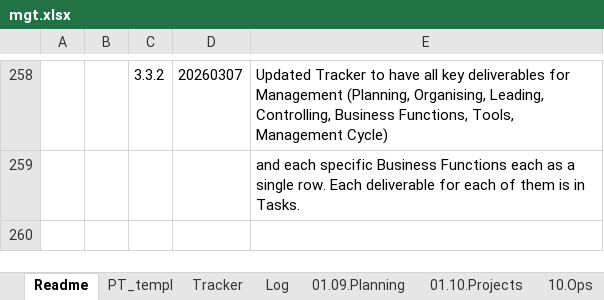
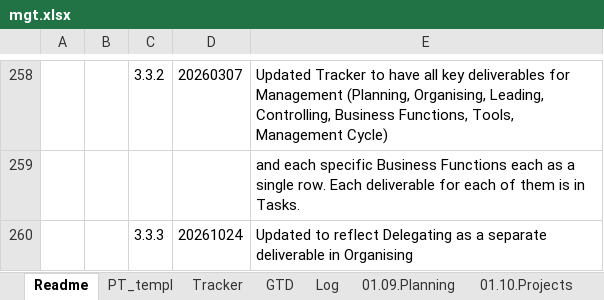
Before and after one commit to stelzinga/MF, an Excel workbook: mgt.xlsx, sheet Readme, drawn as a sheet; only a part is shown, gaps mark what is left out; values as stored, in another font and other column widths than the file's, no borders; the diff names each change by its address in the sheet, - before the commit and + after, or states it on an @@ line.

```diff
--- a/mgt.xlsx (sheet Readme)
+++ b/mgt.xlsx (sheet Readme)
+sheet tab: GTD
+row 260:  |  | 3.3.3 | 20261024 | Updated to reflect Delegating as a separate deliverable in Organising
```
Also changed, not shown: sheet 01.10.Projects, sheet Tracker, hidden cells, charts or pictures, 1 other file.
